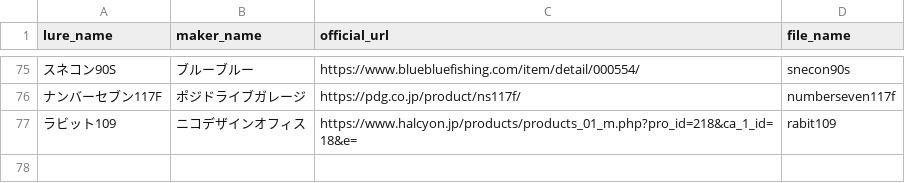
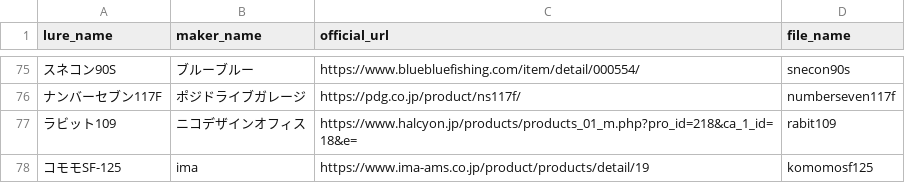
Before and after one commit to tsuri-boon/lure-gatya, a CSV file: data/lures.csv, drawn as a sheet; only a part is shown, gaps mark what is left out; the diff names each change by its address in the sheet, - before the commit and + after, or states it on an @@ line.

```diff
--- a/data/lures.csv
+++ b/data/lures.csv
+row 78: コモモSF-125 | ima | https://www.ima-ams.co.jp/product/products/detail/19 | komomosf125
```
Also changed, not shown: 3 other files.
